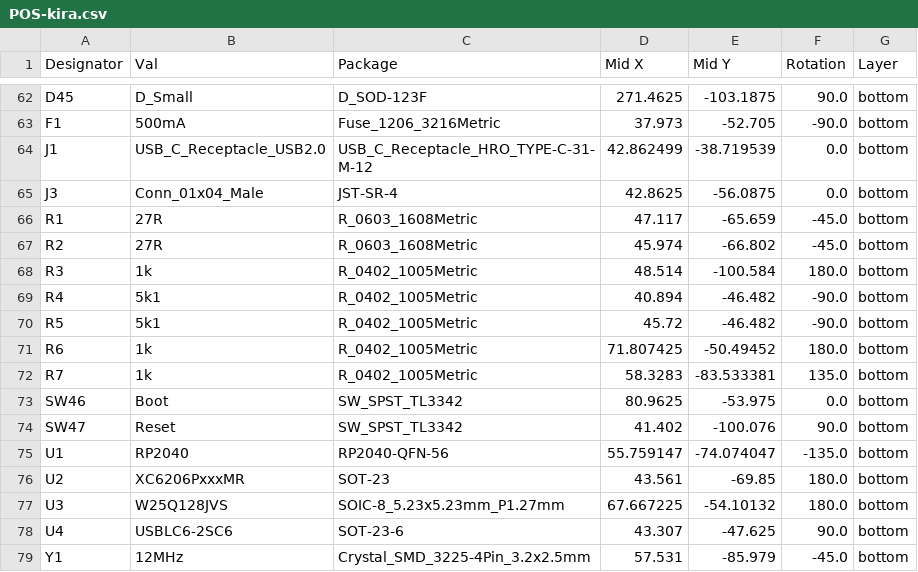
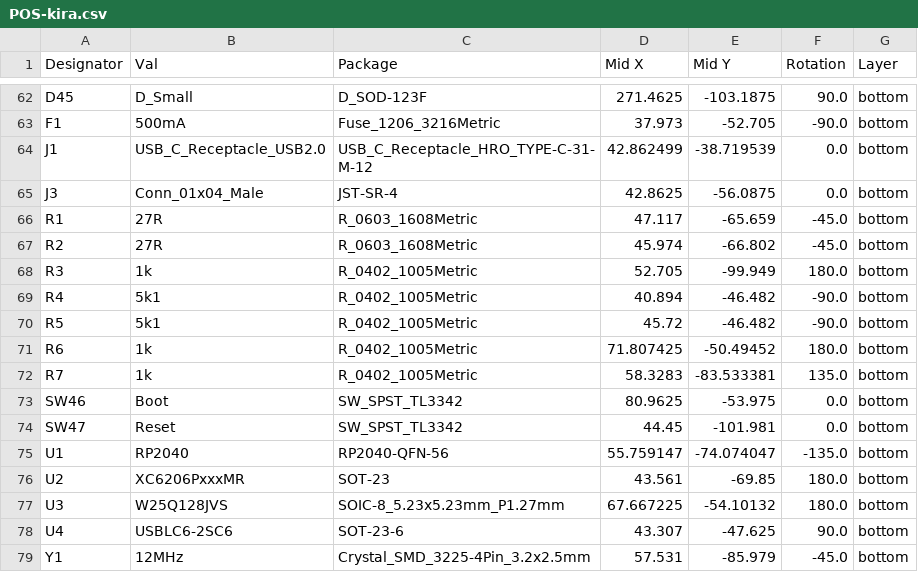
Before and after one commit to calvin-mcd/kira, a CSV file: Production/POS-kira.csv, drawn as a sheet; only a part is shown, gaps mark what is left out.

```diff
--- a/Production/POS-kira.csv
+++ b/Production/POS-kira.csv
@@ -67,3 +67,3 @@ R1,27R,R_0603_1608Metric,47.117,-65.659,-45.0,bottom
 R2,27R,R_0603_1608Metric,45.974,-66.802,-45.0,bottom
-R3,1k,R_0402_1005Metric,48.514,-100.584,180.0,bottom
+R3,1k,R_0402_1005Metric,52.705,-99.949,180.0,bottom
 R4,5k1,R_0402_1005Metric,40.894,-46.482,-90.0,bottom
@@ -73,3 +73,3 @@ R7,1k,R_0402_1005Metric,58.3283,-83.533381,135.0,bottom
 SW46,Boot,SW_SPST_TL3342,80.9625,-53.975,0.0,bottom
-SW47,Reset,SW_SPST_TL3342,41.402,-100.076,90.0,bottom
+SW47,Reset,SW_SPST_TL3342,44.45,-101.981,0.0,bottom
 U1,RP2040,RP2040-QFN-56,55.759147,-74.074047,-135.0,bottom
```
Also changed, not shown: jlcpcb/assembly/POS-kira.csv, 34 other files.
